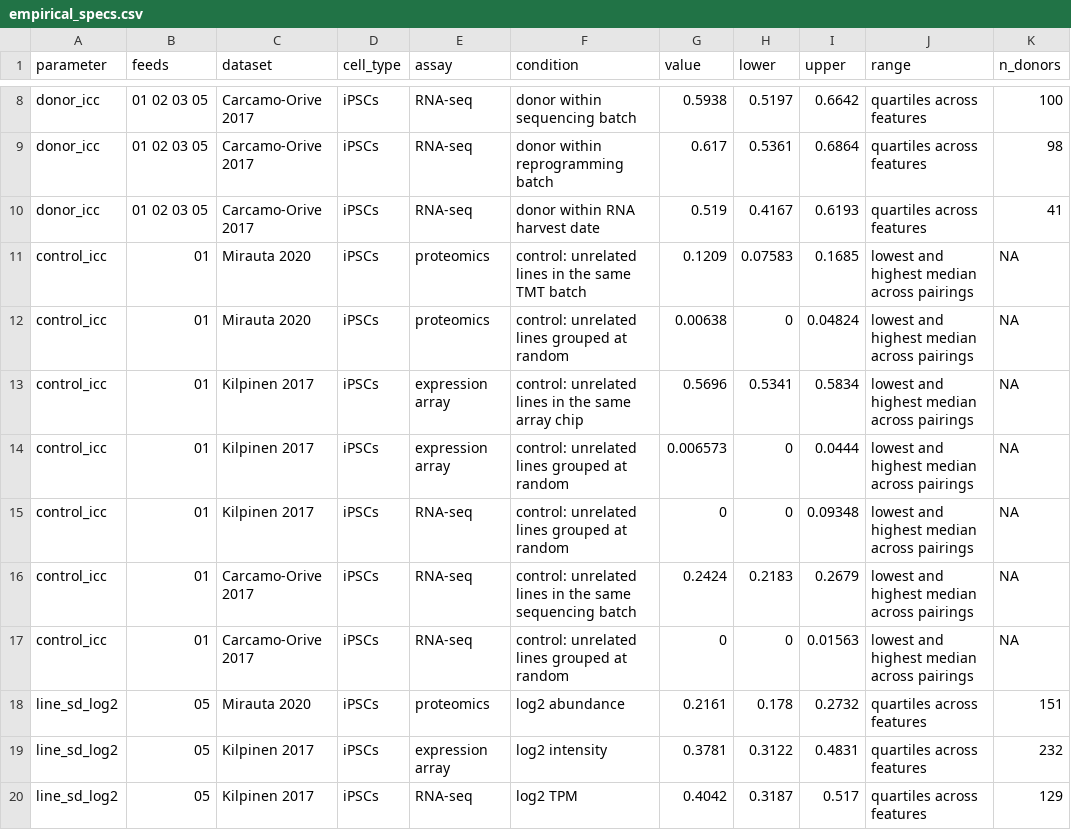
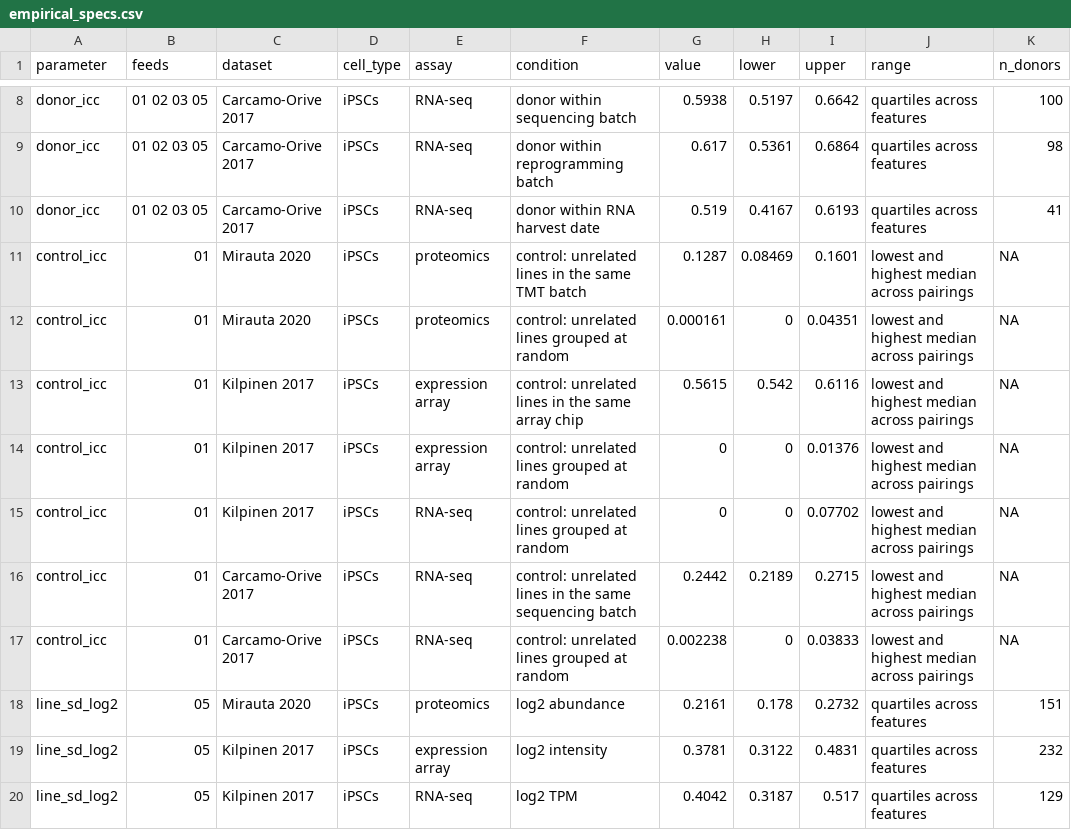
Before and after one commit to Art83/donor_iPSC, a CSV file: tables/empirical_specs.csv, drawn as a sheet; only a part is shown, gaps mark what is left out.

```diff
--- a/tables/empirical_specs.csv
+++ b/tables/empirical_specs.csv
@@ -10,9 +10,9 @@
 "donor_icc","01 02 03 05","Carcamo-Orive 2017","iPSCs","RNA-seq","donor within RNA harvest date",0.519,0.4167,0.6193,"quartiles across features",41
-"control_icc","01","Mirauta 2020","iPSCs","proteomics","control: unrelated lines in the same TMT batch",0.1209,0.07583,0.1685,"lowest and highest median across pairings",NA
-"control_icc","01","Mirauta 2020","iPSCs","proteomics","control: unrelated lines grouped at random",0.00638,0,0.04824,"lowest and highest median across pairings",NA
-"control_icc","01","Kilpinen 2017","iPSCs","expression array","control: unrelated lines in the same array chip",0.5696,0.5341,0.5834,"lowest and highest median across pairings",NA
-"control_icc","01","Kilpinen 2017","iPSCs","expression array","control: unrelated lines grouped at random",0.006573,0,0.0444,"lowest and highest median across pairings",NA
-"control_icc","01","Kilpinen 2017","iPSCs","RNA-seq","control: unrelated lines grouped at random",0,0,0.09348,"lowest and highest median across pairings",NA
-"control_icc","01","Carcamo-Orive 2017","iPSCs","RNA-seq","control: unrelated lines in the same sequencing batch",0.2424,0.2183,0.2679,"lowest and highest median across pairings",NA
-"control_icc","01","Carcamo-Orive 2017","iPSCs","RNA-seq","control: unrelated lines grouped at random",0,0,0.01563,"lowest and highest median across pairings",NA
+"control_icc","01","Mirauta 2020","iPSCs","proteomics","control: unrelated lines in the same TMT batch",0.1287,0.08469,0.1601,"lowest and highest median across pairings",NA
+"control_icc","01","Mirauta 2020","iPSCs","proteomics","control: unrelated lines grouped at random",0.000161,0,0.04351,"lowest and highest median across pairings",NA
+"control_icc","01","Kilpinen 2017","iPSCs","expression array","control: unrelated lines in the same array chip",0.5615,0.542,0.6116,"lowest and highest median across pairings",NA
+"control_icc","01","Kilpinen 2017","iPSCs","expression array","control: unrelated lines grouped at random",0,0,0.01376,"lowest and highest median across pairings",NA
+"control_icc","01","Kilpinen 2017","iPSCs","RNA-seq","control: unrelated lines grouped at random",0,0,0.07702,"lowest and highest median across pairings",NA
+"control_icc","01","Carcamo-Orive 2017","iPSCs","RNA-seq","control: unrelated lines in the same sequencing batch",0.2442,0.2189,0.2715,"lowest and highest median across pairings",NA
+"control_icc","01","Carcamo-Orive 2017","iPSCs","RNA-seq","control: unrelated lines grouped at random",0.002238,0,0.03833,"lowest and highest median across pairings",NA
 "line_sd_log2","05","Mirauta 2020","iPSCs","proteomics","log2 abundance",0.2161,0.178,0.2732,"quartiles across features",151
```
Also changed, not shown: tables/effects_summary.csv, tables/ext_donor_icc.csv, 20 other files.
